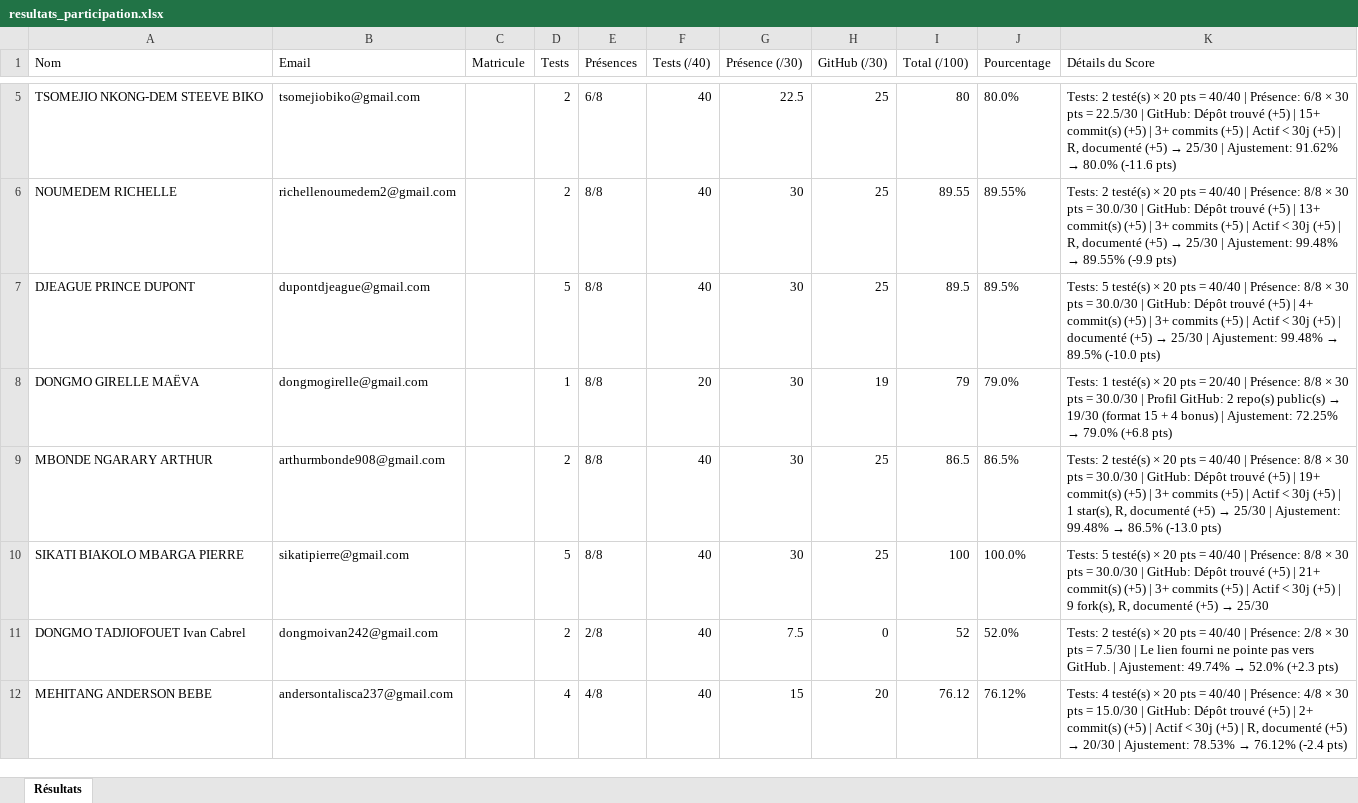
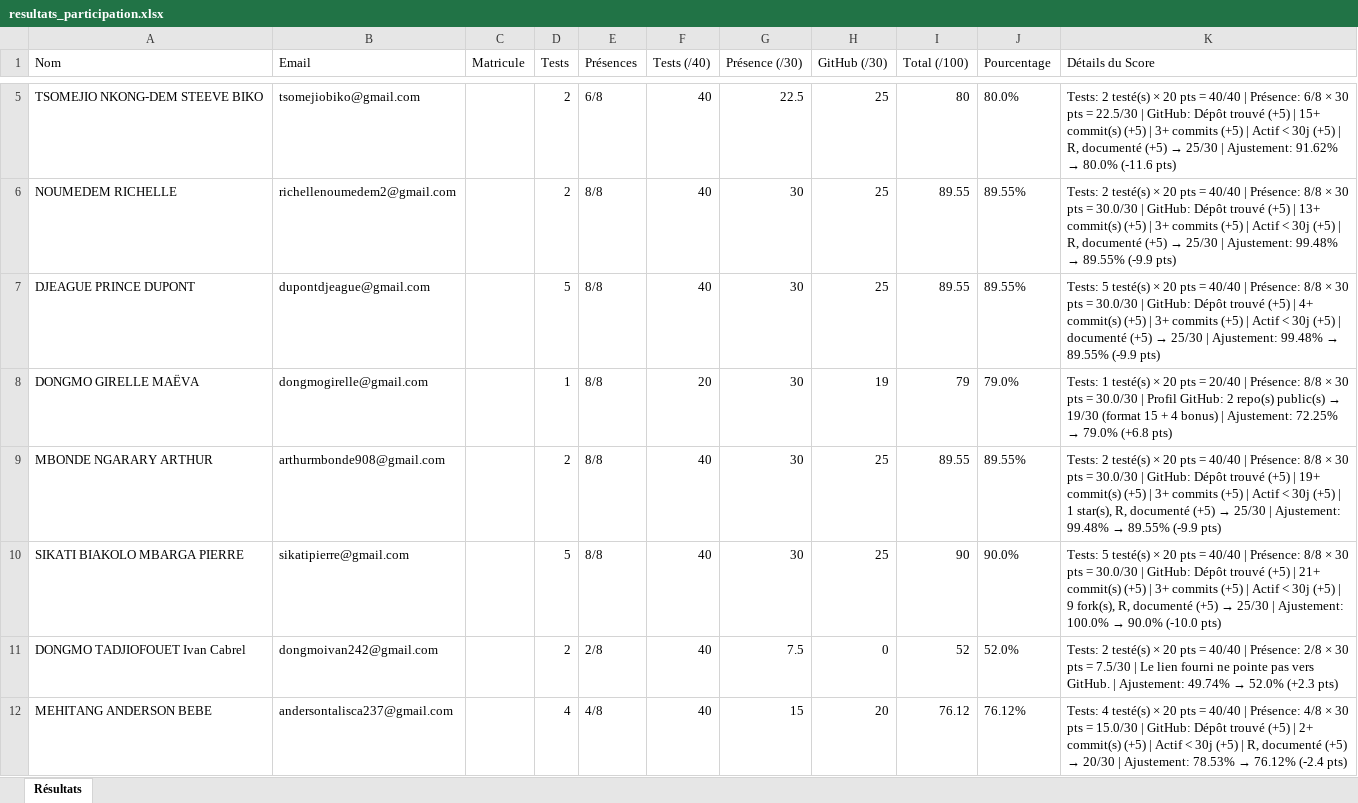
Before and after one commit to Pentestero/gestion-groupe-r, an Excel workbook: resultats_participation.xlsx, sheet Résultats, drawn as a sheet; only a part is shown, gaps mark what is left out; values as stored, in another font and other column widths than the file's, no borders; the diff names each change by its address in the sheet, - before the commit and + after, or states it on an @@ line.

```diff
--- a/resultats_participation.xlsx (sheet Résultats)
+++ b/resultats_participation.xlsx (sheet Résultats)
-I7 (Total (/100)): 89.5
+I7 (Total (/100)): 89.55
-J7 (Pourcentage): 89.5%
+J7 (Pourcentage): 89.55%
@@ K7 (Détails du Score): …99.48% → 89.5% (-10.0 pts) → …99.48% → 89.55% (-9.9 pts) @@
-I9 (Total (/100)): 86.5
+I9 (Total (/100)): 89.55
-J9 (Pourcentage): 86.5%
+J9 (Pourcentage): 89.55%
@@ K9 (Détails du Score): …99.48% → 86.5% (-13.0 pts) → …99.48% → 89.55% (-9.9 pts) @@
-I10 (Total (/100)): 100
+I10 (Total (/100)): 90
-J10 (Pourcentage): 100.0%
+J10 (Pourcentage): 90.0%
@@ K10 (Détails du Score): …→ 25/30 → …→ 25/30 | Ajustement: 100.0% → 90.0% (-10.0 pts) @@
```
Also changed, not shown: 2 other files.
